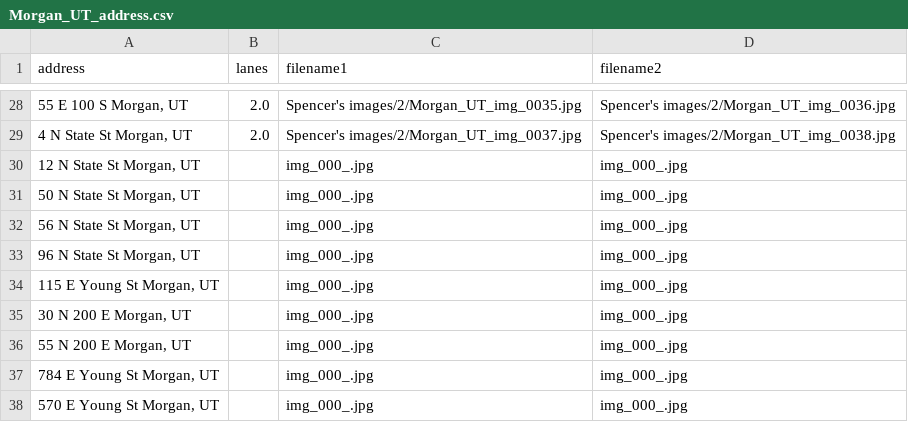
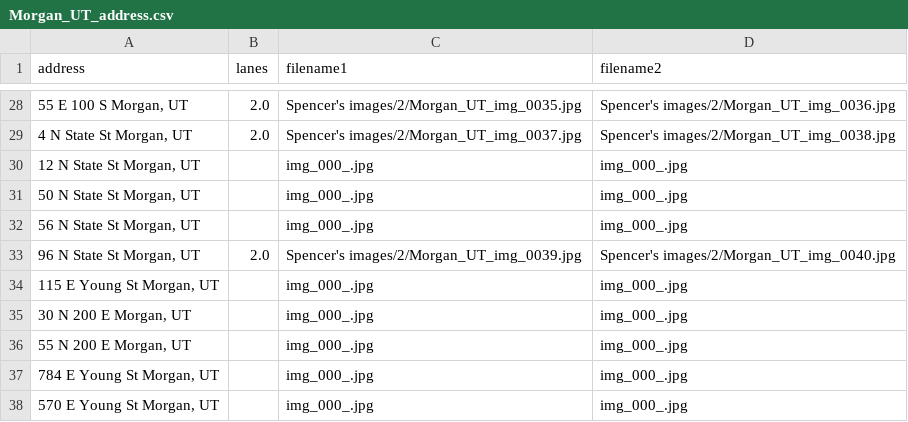
Before and after one commit to JigglyNoahPuff/Good2Go_Lanes, a CSV file: Spencer's images/Morgan_UT_address.csv, drawn as a sheet; only a part is shown, gaps mark what is left out.

Commit message:
This is an automatic commit from the StreetViewAPI.ipynb using PyGithub

```diff
--- a/Spencer's images/Morgan_UT_address.csv
+++ b/Spencer's images/Morgan_UT_address.csv
@@ -32,3 +32,3 @@ address,lanes,filename1,filename2
 "56 N State St Morgan, UT",,img_000_.jpg,img_000_.jpg
-"96 N State St Morgan, UT",,img_000_.jpg,img_000_.jpg
+"96 N State St Morgan, UT",2.0,Spencer's images/2/Morgan_UT_img_0039.jpg,Spencer's images/2/Morgan_UT_img_0040.jpg
 "115 E Young St Morgan, UT",,img_000_.jpg,img_000_.jpg
```
